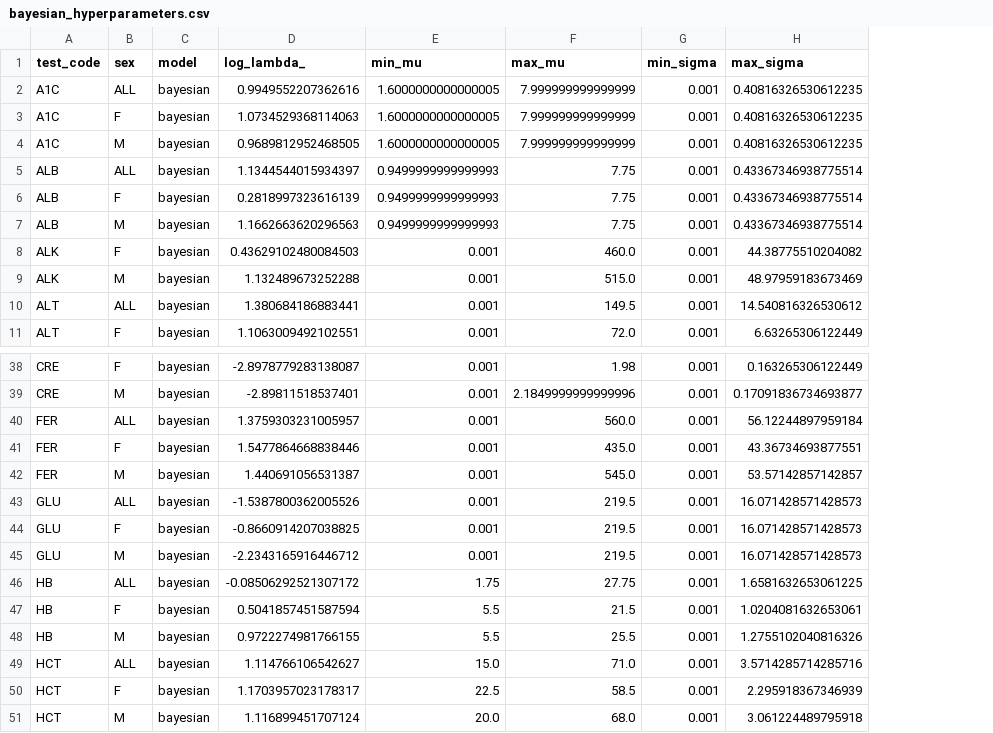
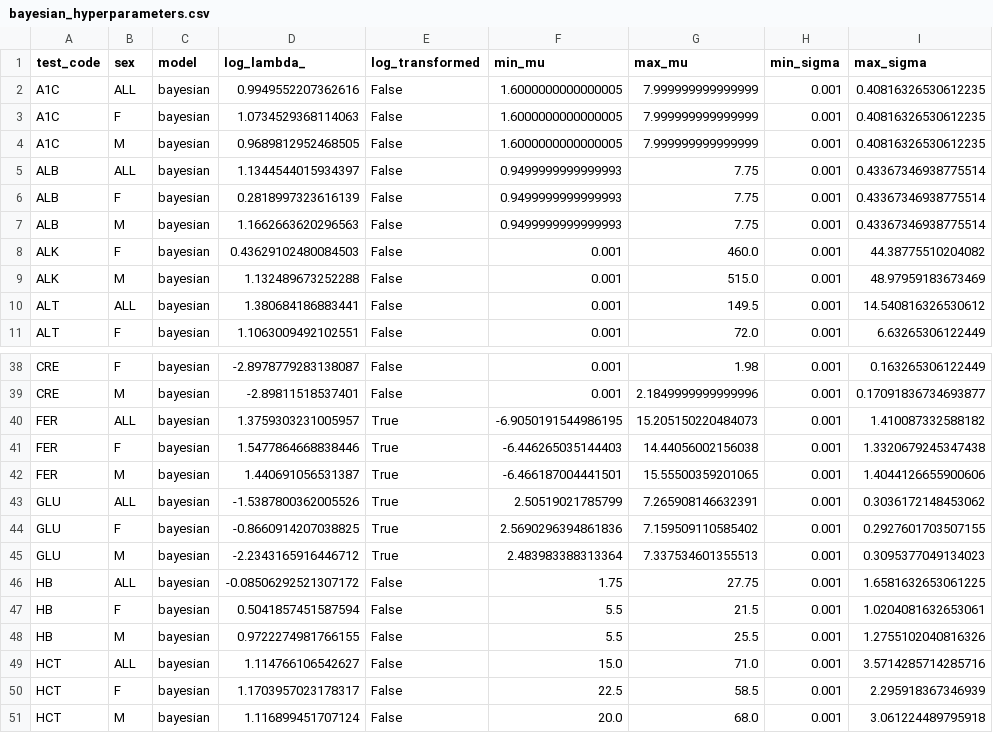
Before and after one commit to cnmnzhang/perRI, a CSV file: perri/data/bayesian_hyperparameters.csv, drawn as a sheet; only a part is shown, gaps mark what is left out; addresses are those after the commit; the diff covers the shown part only; the diff names each change by its address in the sheet, - before the commit and + after, or states it on an @@ line.

```diff
--- a/perri/data/bayesian_hyperparameters.csv
+++ b/perri/data/bayesian_hyperparameters.csv
+column E (log_transformed), rows 2-11: all False; rows 38-51: False | False | True | True | True | True | True | True | False | False | False | False | False | False
-F40 (min_mu): 0.001
+F40 (min_mu): -6.9050191544986195
-G40 (max_mu): 560.0
+G40 (max_mu): 15.205150220484073
-I40 (max_sigma): 56.12244897959184
+I40 (max_sigma): 1.410087332588182
-F41 (min_mu): 0.001
+F41 (min_mu): -6.446265035144403
-G41 (max_mu): 435.0
+G41 (max_mu): 14.44056002156038
-I41 (max_sigma): 43.36734693877551
+I41 (max_sigma): 1.3320679245347438
-F42 (min_mu): 0.001
+F42 (min_mu): -6.466187004441501
-G42 (max_mu): 545.0
+G42 (max_mu): 15.55500359201065
-I42 (max_sigma): 53.57142857142857
+I42 (max_sigma): 1.4044126655900606
-F43 (min_mu): 0.001
+F43 (min_mu): 2.50519021785799
-G43 (max_mu): 219.5
+G43 (max_mu): 7.265908146632391
-I43 (max_sigma): 16.071428571428573
+I43 (max_sigma): 0.3036172148453062
-F44 (min_mu): 0.001
+F44 (min_mu): 2.5690296394861836
-G44 (max_mu): 219.5
+G44 (max_mu): 7.159509110585402
-I44 (max_sigma): 16.071428571428573
+I44 (max_sigma): 0.2927601703507155
-F45 (min_mu): 0.001
+F45 (min_mu): 2.483983388313364
-G45 (max_mu): 219.5
+G45 (max_mu): 7.337534601355513
-I45 (max_sigma): 16.071428571428573
+I45 (max_sigma): 0.3095377049134023
```
Also changed, not shown: 36 edited cells elsewhere in this file, 4 other files.
